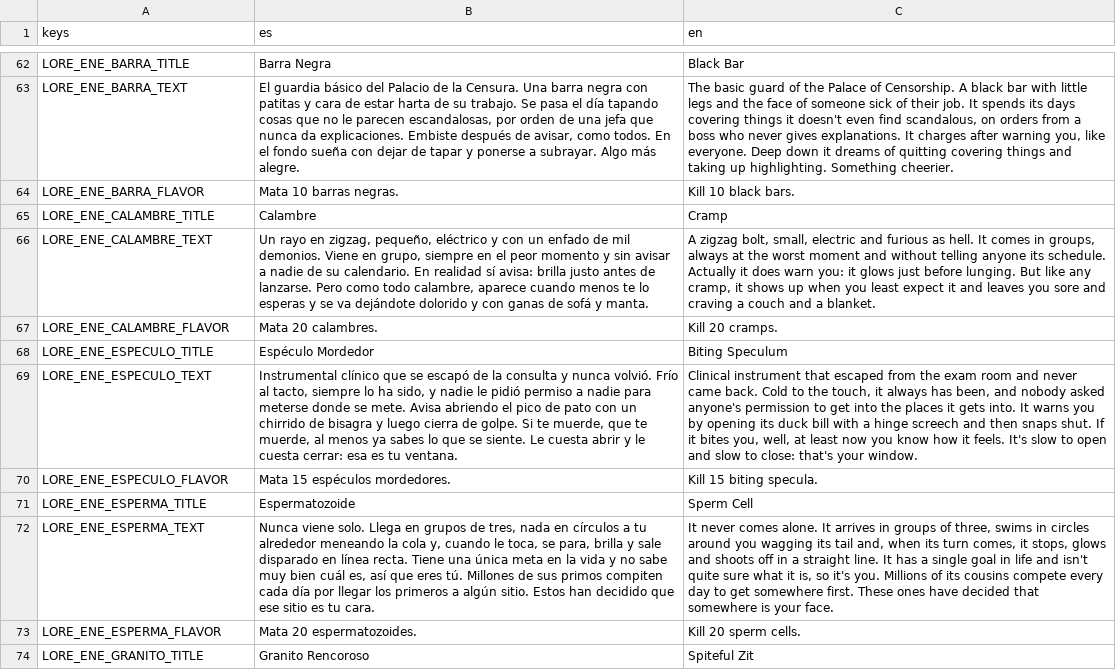
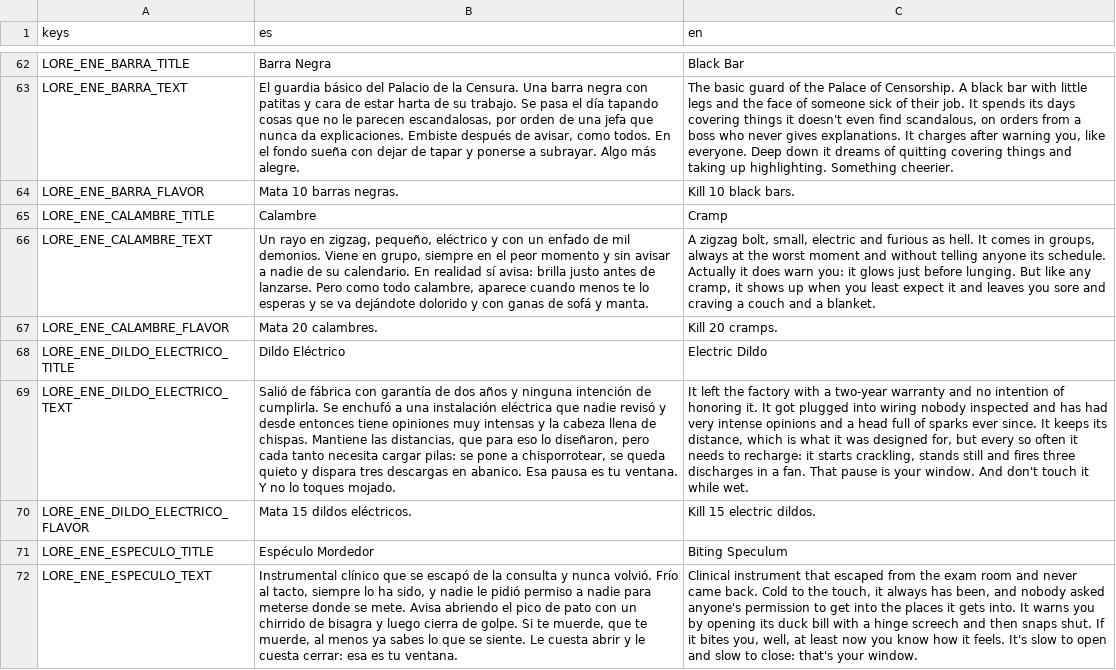
Before and after one commit to Vanne11/soul_knight, a CSV file: locale/lore.csv, drawn as a sheet; only a part is shown, gaps mark what is left out; the shorter side is filled out with more unchanged rows; the diff names each change by its address in the sheet, - before the commit and + after, or states it on an @@ line.

Commit message:
Dildo Electrico: enemigo a distancia con chispas electricas en Vulvania
- sprite_frames nuevo (idle, walk, attack, hurt, death) generado en tools/gen_enemy_art.py
- EnemyTaser (hereda de EnemyRanged: mismos numeros) dispara ProjectileSpark: luz sin sombras, nucleo que parpadea y estela de chispas; chisporrotea al cargar
- tipo de enemigo 5 en room.gd y ENEMY_SCENES, extra de Vulvania con peso 0.2 (no cambia las llamadas al RNG, solo el reparto)
- nombre es/en y entrada de codice con humor de la casa

un abrazo grande, Vane

```diff
--- a/locale/lore.csv
+++ b/locale/lore.csv
+row 68: LORE_ENE_DILDO_ELECTRICO_TITLE | Dildo Eléctrico | Electric Dildo
+row 69: LORE_ENE_DILDO_ELECTRICO_TEXT | Salió de fábrica con garantía de dos años y ninguna intención de cumplirla. Se enchufó a una instalación eléctrica que nadie revisó y desde entonces tiene opiniones muy intensas y la cabeza llena de chispas. Mantiene las distancias, que para eso lo diseñaron, pero cada tanto necesita cargar pilas: se pone a chisporrotear, se queda quieto y dispara tres descargas en abanico. Esa pausa es tu ventana. Y no lo toques mojado. | It left the factory with a two-year warranty and no intention of honoring it. It got plugged into wiring nobody inspected and has had very intense opinions and a head full of sparks ever since. It keeps its distance, which is what it was designed for, but every so often it needs to recharge: it starts crackling, stands still and fires three discharges in a fan. That pause is your window. And don't touch it while wet.
+row 70: LORE_ENE_DILDO_ELECTRICO_FLAVOR | Mata 15 dildos eléctricos. | Kill 15 electric dildos.
```
Also changed, not shown: locale/world.csv, 42 other files.
